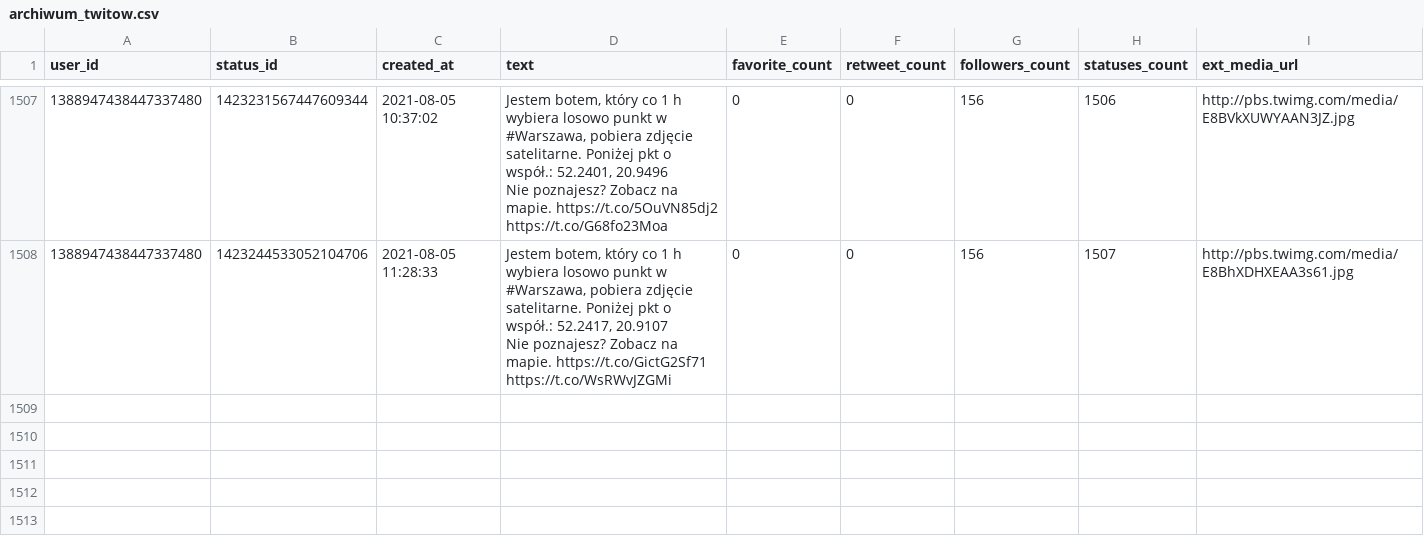
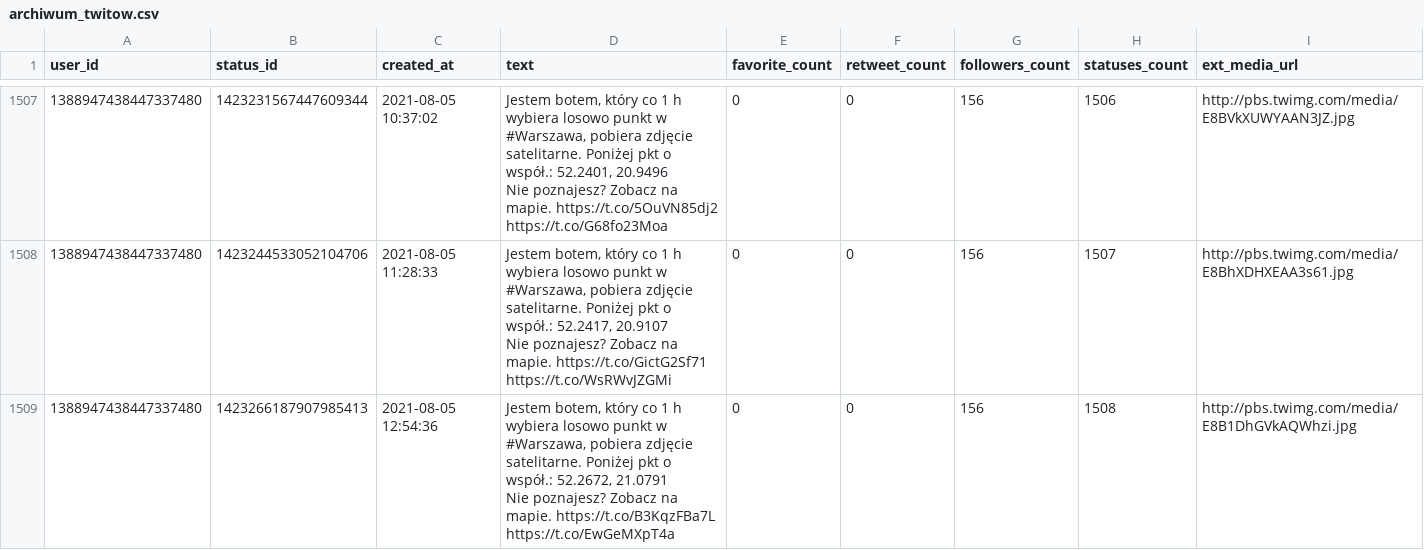
Before and after one commit to sms1962/warszawabot, a CSV file: data/archiwum_twitow.csv, drawn as a sheet; only a part is shown, gaps mark what is left out; ↵ is a line break in a cell; the diff names each change by its address in the sheet, - before the commit and + after, or states it on an @@ line.

Commit message:
Zapisanie nowych twitow

```diff
--- a/data/archiwum_twitow.csv
+++ b/data/archiwum_twitow.csv
+row 1509: 1388947438447337480 | 1423266187907985413 | 2021-08-05 12:54:36 | Jestem botem, który co 1 h wybiera losowo punkt w #Warszawa, pobiera zdjęcie satelitarne. Poniżej pkt o współ.: 52.2672, 21.0791 ↵ Nie poznajesz? Zobacz na mapie. https://t.co/B3KqzFBa7L https://t.co/EwGeMXpT4a | 0 | 0 | 156 | 1508 | http://pbs.twimg.com/media/E8B1DhGVkAQWhzi.jpg
```
Also changed, not shown: 1 other file.
